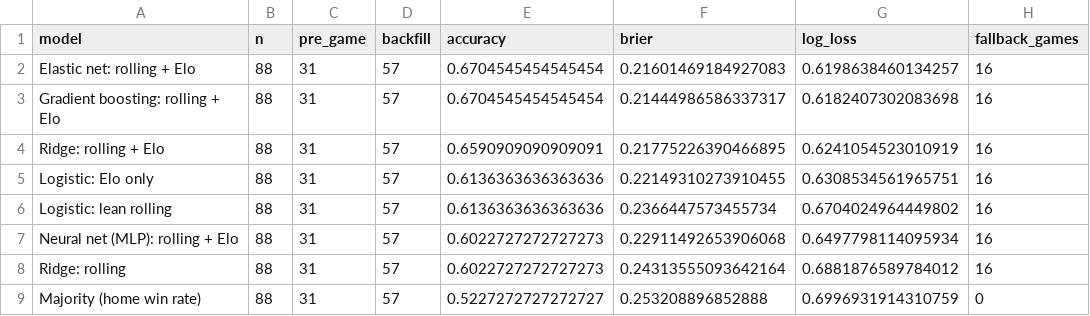
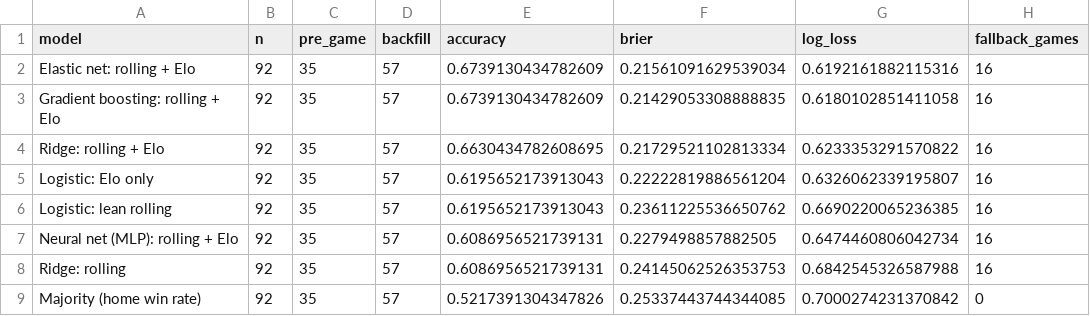
Before and after one commit to kalebcoleman/nba-modeling, a CSV file: live/summary_2027.csv, drawn as a sheet.

```diff
--- a/live/summary_2027.csv
+++ b/live/summary_2027.csv
@@ -1,9 +1,9 @@
 model,n,pre_game,backfill,accuracy,brier,log_loss,fallback_games
-Elastic net: rolling + Elo,88,31,57,0.6704545454545454,0.21601469184927083,0.6198638460134257,16
-Gradient boosting: rolling + Elo,88,31,57,0.6704545454545454,0.21444986586337317,0.6182407302083698,16
-Ridge: rolling + Elo,88,31,57,0.6590909090909091,0.21775226390466895,0.6241054523010919,16
-Logistic: Elo only,88,31,57,0.6136363636363636,0.22149310273910455,0.6308534561965751,16
-Logistic: lean rolling,88,31,57,0.6136363636363636,0.2366447573455734,0.6704024964449802,16
-Neural net (MLP): rolling + Elo,88,31,57,0.6022727272727273,0.22911492653906068,0.6497798114095934,16
-Ridge: rolling,88,31,57,0.6022727272727273,0.24313555093642164,0.6881876589784012,16
-Majority (home win rate),88,31,57,0.5227272727272727,0.253208896852888,0.6996931914310759,0
+Elastic net: rolling + Elo,92,35,57,0.6739130434782609,0.21561091629539034,0.6192161882115316,16
+Gradient boosting: rolling + Elo,92,35,57,0.6739130434782609,0.21429053308888835,0.6180102851411058,16
+Ridge: rolling + Elo,92,35,57,0.6630434782608695,0.21729521102813334,0.6233353291570822,16
+Logistic: Elo only,92,35,57,0.6195652173913043,0.22222819886561204,0.6326062339195807,16
+Logistic: lean rolling,92,35,57,0.6195652173913043,0.23611225536650762,0.6690220065236385,16
+Neural net (MLP): rolling + Elo,92,35,57,0.6086956521739131,0.2279498857882505,0.6474460806042734,16
+Ridge: rolling,92,35,57,0.6086956521739131,0.24145062526353753,0.6842545326587988,16
+Majority (home win rate),92,35,57,0.5217391304347826,0.25337443744344085,0.7000274231370842,0
```
Also changed, not shown: live/scored_2027.csv, 1 other file.
